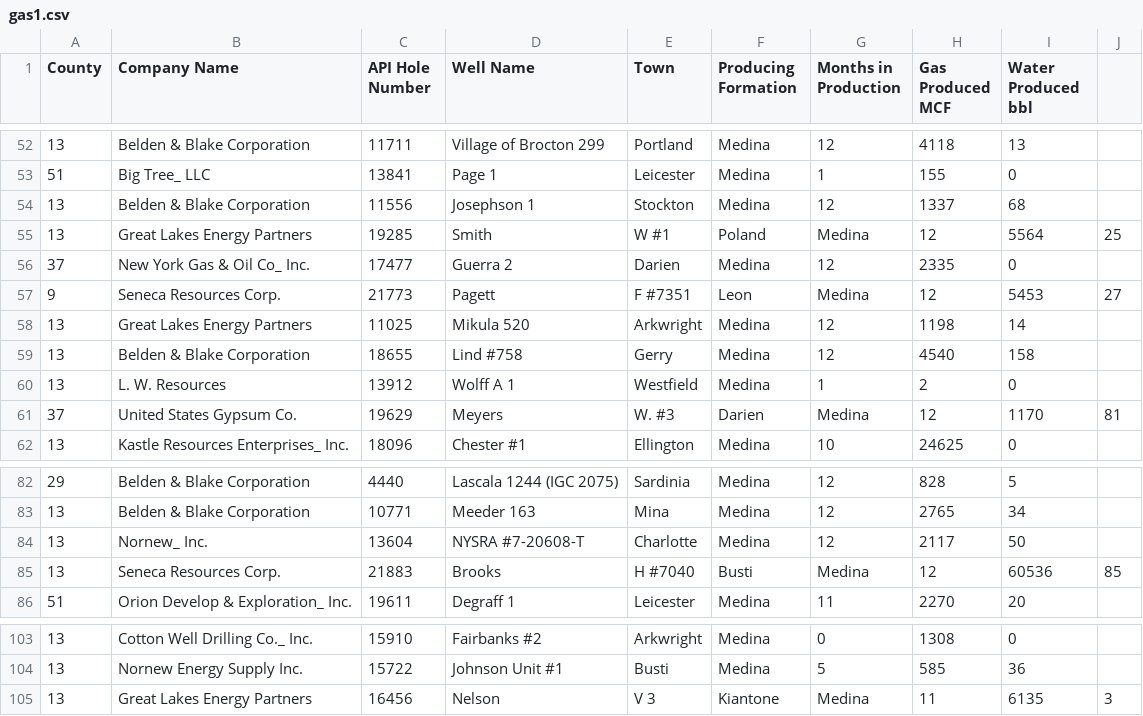
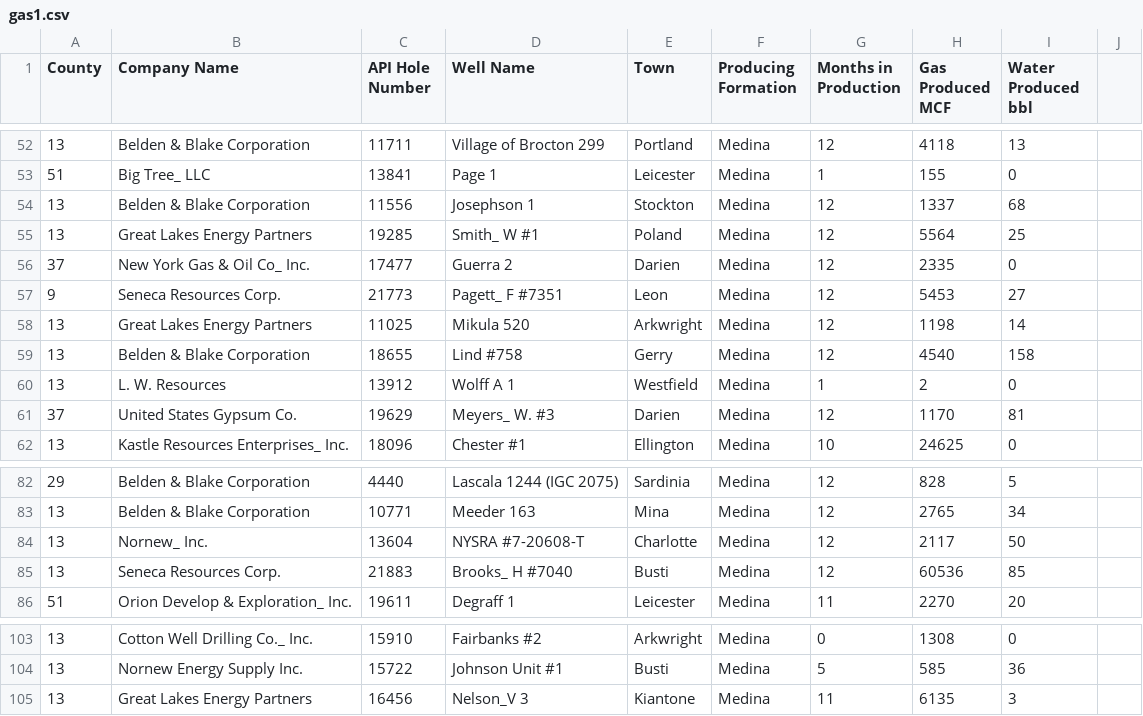
Before and after one commit to Evgeniarry/Tour, a CSV file: gas1.csv, drawn as a sheet; only a part is shown, gaps mark what is left out; the diff covers the shown part only.

```diff
--- a/gas1.csv
+++ b/gas1.csv
@@ -54,5 +54,5 @@ County,Company Name,API Hole Number,Well Name,Town,Producing Formation,Months in
 13,Belden & Blake Corporation,11556,Josephson 1,Stockton,Medina,12,1337,68
-13,Great Lakes Energy Partners,19285,Smith, W #1,Poland,Medina,12,5564,25
+13,Great Lakes Energy Partners,19285,Smith_ W #1,Poland,Medina,12,5564,25
 37,New York Gas & Oil Co_ Inc.,17477,Guerra 2,Darien,Medina,12,2335,0
-9,Seneca Resources Corp.,21773,Pagett, F #7351,Leon,Medina,12,5453,27
+9,Seneca Resources Corp.,21773,Pagett_ F #7351,Leon,Medina,12,5453,27
 13,Great Lakes Energy Partners,11025,Mikula 520,Arkwright,Medina,12,1198,14
@@ -60,3 +60,3 @@ County,Company Name,API Hole Number,Well Name,Town,Producing Formation,Months in
 13,L. W. Resources,13912,Wolff A 1,Westfield,Medina,1,2,0
-37,United States Gypsum Co.,19629,Meyers, W. #3,Darien,Medina,12,1170,81
+37,United States Gypsum Co.,19629,Meyers_ W. #3,Darien,Medina,12,1170,81
 13,Kastle Resources Enterprises_ Inc.,18096,Chester #1,Ellington,Medina,10,24625,0
@@ -84,3 +84,3 @@ County,Company Name,API Hole Number,Well Name,Town,Producing Formation,Months in
 13,Nornew_ Inc.,13604,NYSRA #7-20608-T,Charlotte,Medina,12,2117,50
-13,Seneca Resources Corp.,21883,Brooks, H #7040,Busti,Medina,12,60536,85
+13,Seneca Resources Corp.,21883,Brooks_ H #7040,Busti,Medina,12,60536,85
 51,Orion Develop & Exploration_ Inc.,19611,Degraff 1,Leicester,Medina,11,2270,20
@@ -104,2 +104,2 @@ County,Company Name,API Hole Number,Well Name,Town,Producing Formation,Months in
 13,Nornew Energy Supply Inc.,15722,Johnson Unit #1,Busti,Medina,5,585,36
-13,Great Lakes Energy Partners,16456,Nelson,V 3,Kiantone,Medina,11,6135,3
+13,Great Lakes Energy Partners,16456,Nelson_V 3,Kiantone,Medina,11,6135,3
```
Also changed, not shown: 105 edited cells elsewhere in this file.
